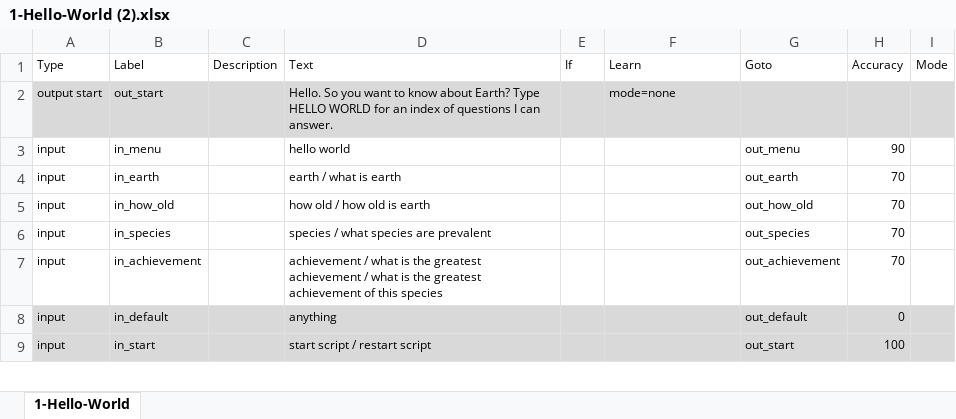
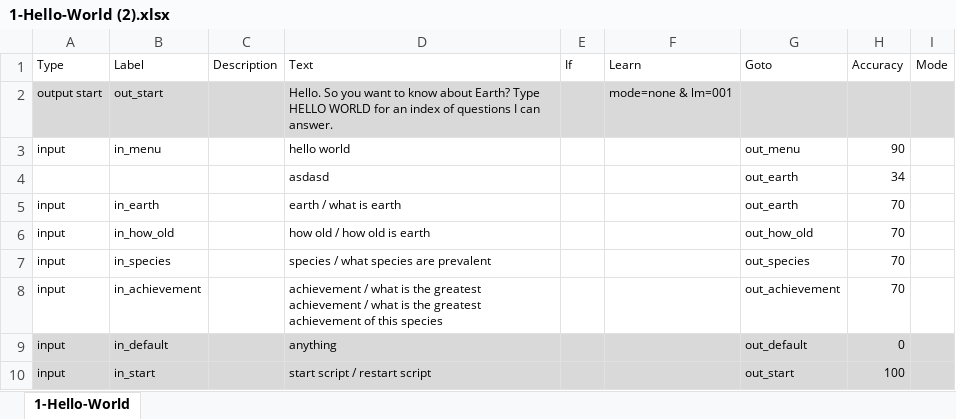
Before and after one commit to macGRID-SRN/hitchBOT, an Excel workbook: dialogue/Hello World Example/1-Hello-World (2).xlsx, sheet 1-Hello-World, drawn as a sheet; only a part is shown; values as stored, in another font and other column widths than the file's, no borders; the diff names each change by its address in the sheet, - before the commit and + after, or states it on an @@ line.

```diff
--- a/dialogue/Hello World Example/1-Hello-World (2).xlsx (sheet 1-Hello-World)
+++ b/dialogue/Hello World Example/1-Hello-World (2).xlsx (sheet 1-Hello-World)
-F2 (Learn): mode=none
+F2 (Learn): mode=none & lm=001
+row 4:  |  |  | asdasd |  |  | out_earth | 34
```
Also changed, not shown: 6 other files.
